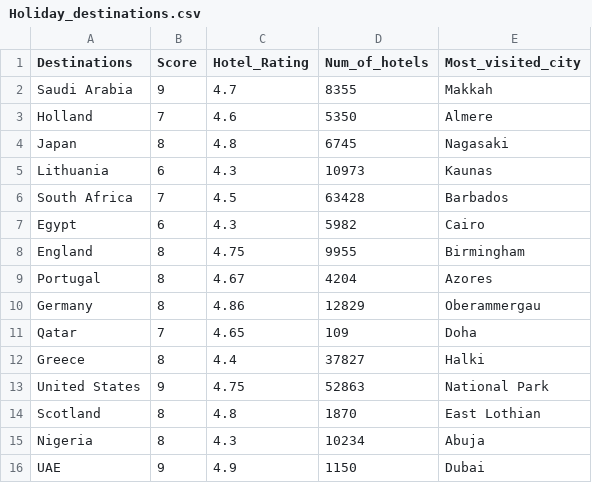
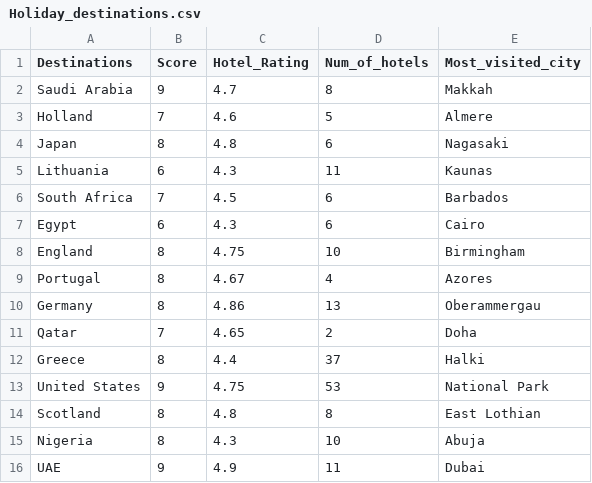
Before and after one commit to hayatu4islam/TTA-FT-Example, a CSV file: Holiday_destinations.csv, drawn as a sheet.

Commit message:
Update Holiday_destinations.csv

```diff
--- a/Holiday_destinations.csv
+++ b/Holiday_destinations.csv
@@ -1,16 +1,16 @@
 Destinations,Score,Hotel_Rating,Num_of_hotels,Most_visited_city
-Saudi Arabia,9,4.7,8355,Makkah
-Holland,7,4.6,5350,Almere
-Japan,8,4.8,6745,Nagasaki
-Lithuania,6,4.3,10973,Kaunas
-South Africa,7,4.5,63428,Barbados
-Egypt,6,4.3,5982,Cairo
-England,8,4.75,9955,Birmingham
-Portugal,8,4.67,4204,Azores
-Germany,8,4.86,12829,Oberammergau
-Qatar,7,4.65,109,Doha
-Greece,8,4.4,37827,Halki
-United States,9,4.75,52863,National Park
-Scotland,8,4.8,1870,East Lothian
-Nigeria,8,4.3,10234,Abuja
-UAE,9,4.9,1150,Dubai
+Saudi Arabia,9,4.7,8,Makkah
+Holland,7,4.6,5,Almere
+Japan,8,4.8,6,Nagasaki
+Lithuania,6,4.3,11,Kaunas
+South Africa,7,4.5,6,Barbados
+Egypt,6,4.3,6,Cairo
+England,8,4.75,10,Birmingham
+Portugal,8,4.67,4,Azores
+Germany,8,4.86,13,Oberammergau
+Qatar,7,4.65,2,Doha
+Greece,8,4.4,37,Halki
+United States,9,4.75,53,National Park
+Scotland,8,4.8,8,East Lothian
+Nigeria,8,4.3,10,Abuja
+UAE,9,4.9,11,Dubai
```
